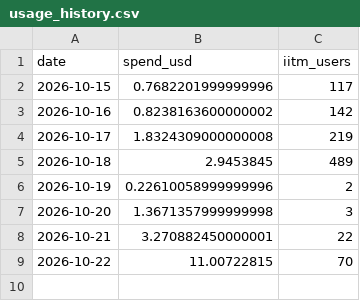
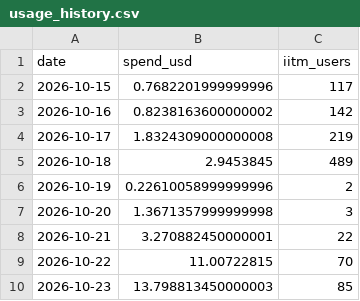
Before and after one commit to sarangkrish27/aipipe-usage-tracker, a CSV file: usage_history.csv, drawn as a sheet.

```diff
--- a/usage_history.csv
+++ b/usage_history.csv
@@ -9 +9,2 @@ date,spend_usd,iitm_users
 2026-10-22,11.00722815,70
+2026-10-23,13.798813450000003,85
```
Also changed, not shown: 1 other file.
